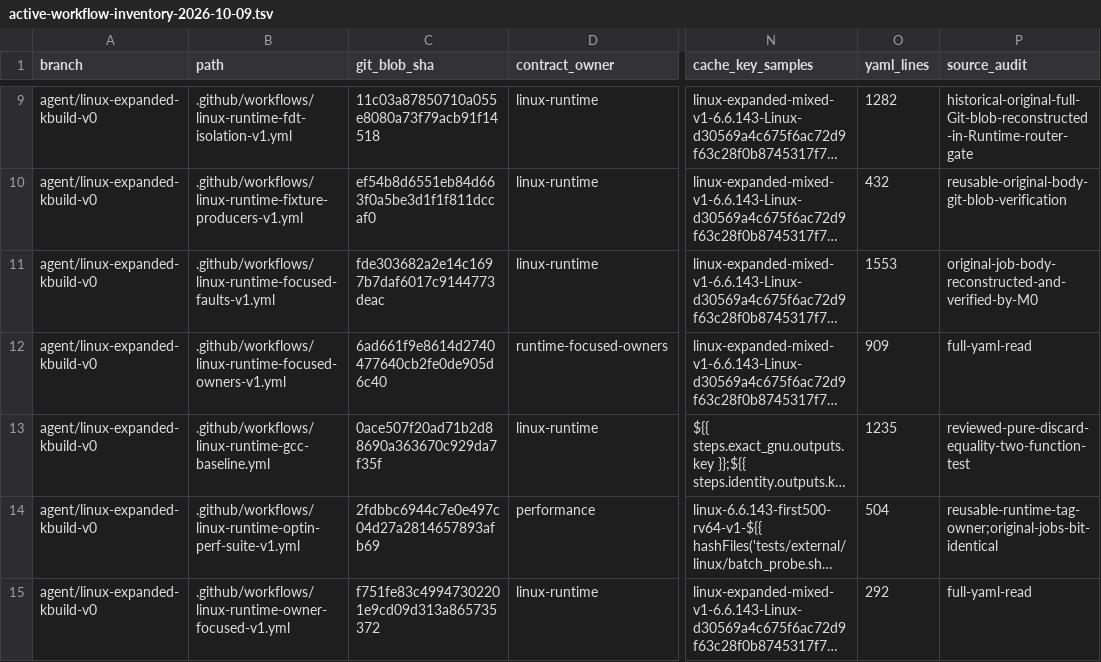
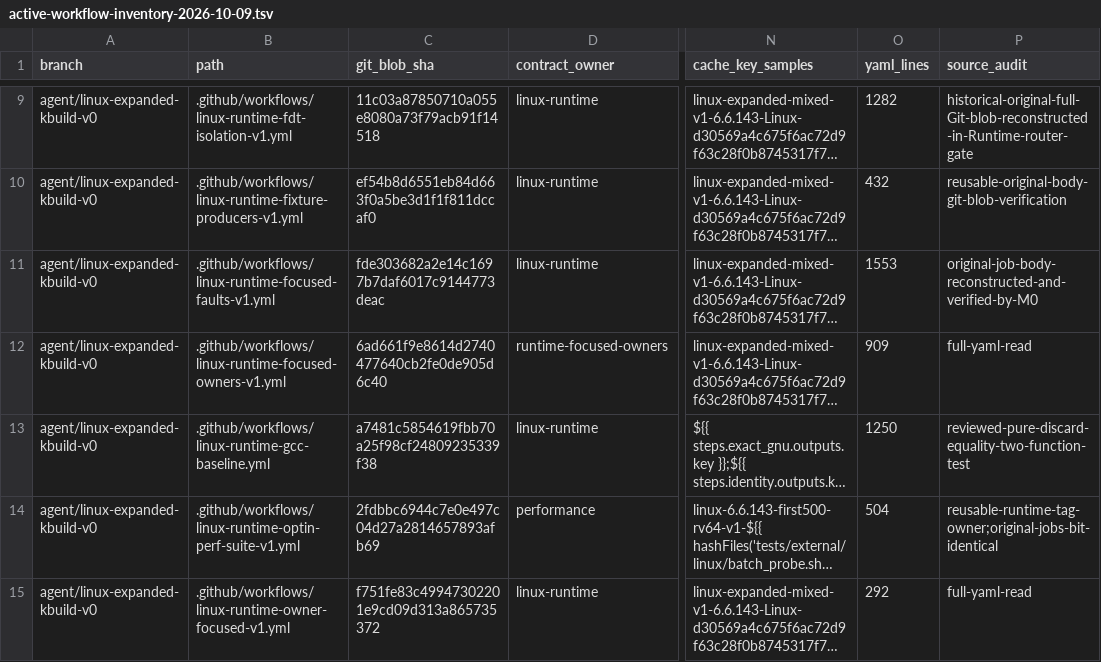
Before and after one commit to yituanxing/minic-toolchain, a TSV file: docs/ci/active-workflow-inventory-2026-10-09.tsv, drawn as a sheet; only a part is shown, gaps mark what is left out; long unchanged cells end in …; the diff names each change by its address in the sheet, - before the commit and + after, or states it on an @@ line.

Commit message:
ci(m0): update reviewed linux-runtime-gcc-baseline source SHA after same-receiver P1 change
Audit unchanged original job inventory and record exact current YAML git blob. Manifest-only write must not trigger another seven-shard producer.

```diff
--- a/docs/ci/active-workflow-inventory-2026-10-09.tsv
+++ b/docs/ci/active-workflow-inventory-2026-10-09.tsv
-C13 (git_blob_sha): 0ace507f20ad71b2d88690a363670c929da7f35f
+C13 (git_blob_sha): a7481c5854619fbb70a25f98cf24809235339f38
-O13 (yaml_lines): 1235
+O13 (yaml_lines): 1250
```
